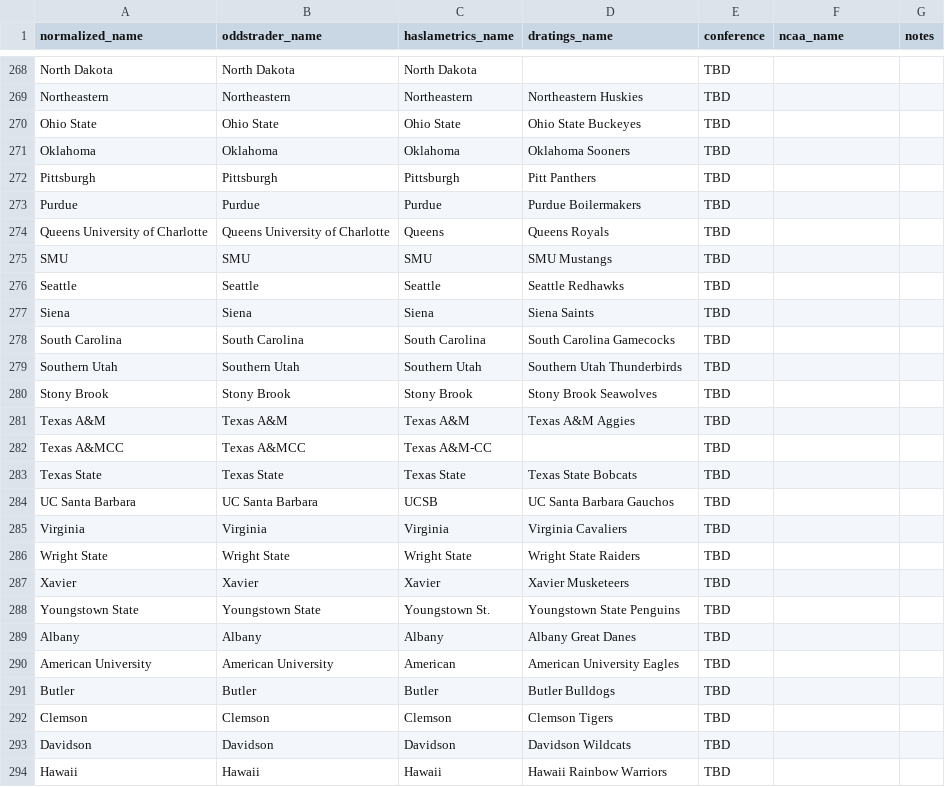
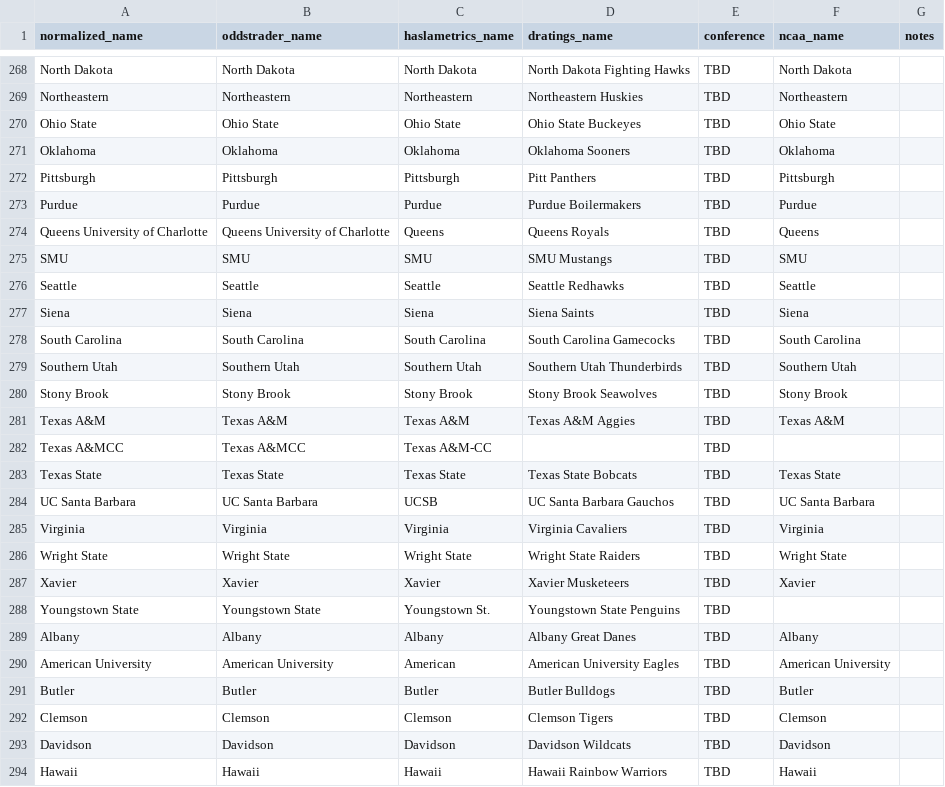
Before and after one commit to dpk1212/nhl-savant, a CSV file: public/basketball_teams.csv, drawn as a sheet; only a part is shown, gaps mark what is left out; the diff covers the shown part only; the diff names each change by its address in the sheet, - before the commit and + after, or states it on an @@ line.

Commit message:
Complete NCAA API mapping for 62 teams + fix North Dakota
- Used live NCAA API endpoint to get exact team names
- Mapped all 62 teams missing ncaa_name in CSV
- Fixed special cases: Connecticut → UConn, Eastern Illinois → E Illinois
- Added North Dakota dratings_name: North Dakota Fighting Hawks
- Created reusable mapping scripts for future maintenance

```diff
--- a/public/basketball_teams.csv
+++ b/public/basketball_teams.csv
-D268 (dratings_name): (empty)
+D268 (dratings_name): North Dakota Fighting Hawks
-F268 (ncaa_name): (empty)
+F268 (ncaa_name): North Dakota
-F269 (ncaa_name): (empty)
+F269 (ncaa_name): Northeastern
-F270 (ncaa_name): (empty)
+F270 (ncaa_name): Ohio State
-F271 (ncaa_name): (empty)
+F271 (ncaa_name): Oklahoma
-F272 (ncaa_name): (empty)
+F272 (ncaa_name): Pittsburgh
-F273 (ncaa_name): (empty)
+F273 (ncaa_name): Purdue
-F274 (ncaa_name): (empty)
+F274 (ncaa_name): Queens
-F275 (ncaa_name): (empty)
+F275 (ncaa_name): SMU
-F276 (ncaa_name): (empty)
+F276 (ncaa_name): Seattle
-F277 (ncaa_name): (empty)
+F277 (ncaa_name): Siena
-F278 (ncaa_name): (empty)
+F278 (ncaa_name): South Carolina
-F279 (ncaa_name): (empty)
+F279 (ncaa_name): Southern Utah
-F280 (ncaa_name): (empty)
+F280 (ncaa_name): Stony Brook
-F281 (ncaa_name): (empty)
+F281 (ncaa_name): Texas A&M
-F283 (ncaa_name): (empty)
+F283 (ncaa_name): Texas State
-F284 (ncaa_name): (empty)
+F284 (ncaa_name): UC Santa Barbara
-F285 (ncaa_name): (empty)
+F285 (ncaa_name): Virginia
-F286 (ncaa_name): (empty)
+F286 (ncaa_name): Wright State
-F287 (ncaa_name): (empty)
+F287 (ncaa_name): Xavier
-F289 (ncaa_name): (empty)
+F289 (ncaa_name): Albany
-F290 (ncaa_name): (empty)
+F290 (ncaa_name): American University
-F291 (ncaa_name): (empty)
+F291 (ncaa_name): Butler
-F292 (ncaa_name): (empty)
+F292 (ncaa_name): Clemson
-F293 (ncaa_name): (empty)
+F293 (ncaa_name): Davidson
-F294 (ncaa_name): (empty)
+F294 (ncaa_name): Hawaii
```
Also changed, not shown: 36 edited cells elsewhere in this file, 2 other files.
